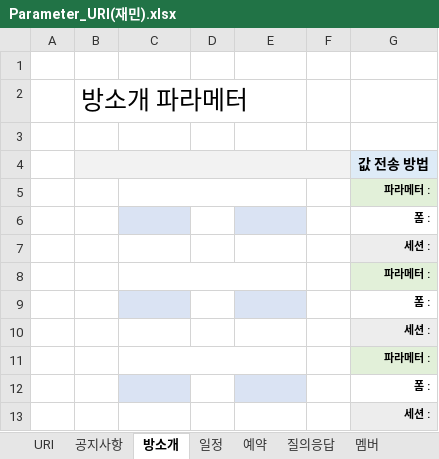
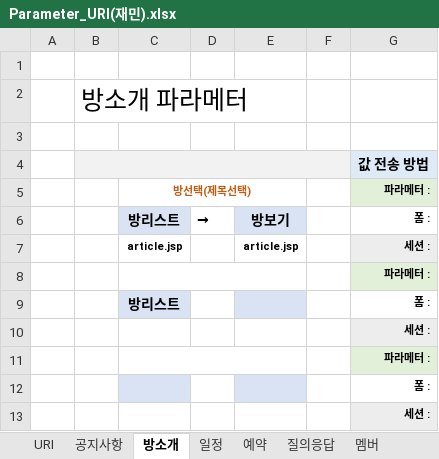
Before and after one commit to ehdrjs/OldPension, an Excel workbook: Parameter_URI(재민).xlsx, sheet 방소개, drawn as a sheet; only a part is shown; values as stored, in another font and other column widths than the file's, no borders; removed rows and columns are numbered as before the commit, all else as after; the diff names each change by its address in the sheet, - before the commit and + after, or states it on an @@ line.

```diff
--- a/Parameter_URI(재민).xlsx (sheet 방소개)
+++ b/Parameter_URI(재민).xlsx (sheet 방소개)
+row 5:  |  | 방선택(제목선택) |  |  |  | 파라메터 :
+row 6:  |  | 방리스트 | → | 방보기 |  | 폼 :
+row 7:  |  | article.jsp |  | article.jsp |  | 세션 :
-C9: (empty)
+C9: 방리스트
-row 7:  |  |  |  |  |  | 세션 :
-row 8:  |  |  |  |  |  | 파라메터 :
-row 9:  |  |  |  |  |  | 폼 :
```
Also changed, not shown: sheet URI.
